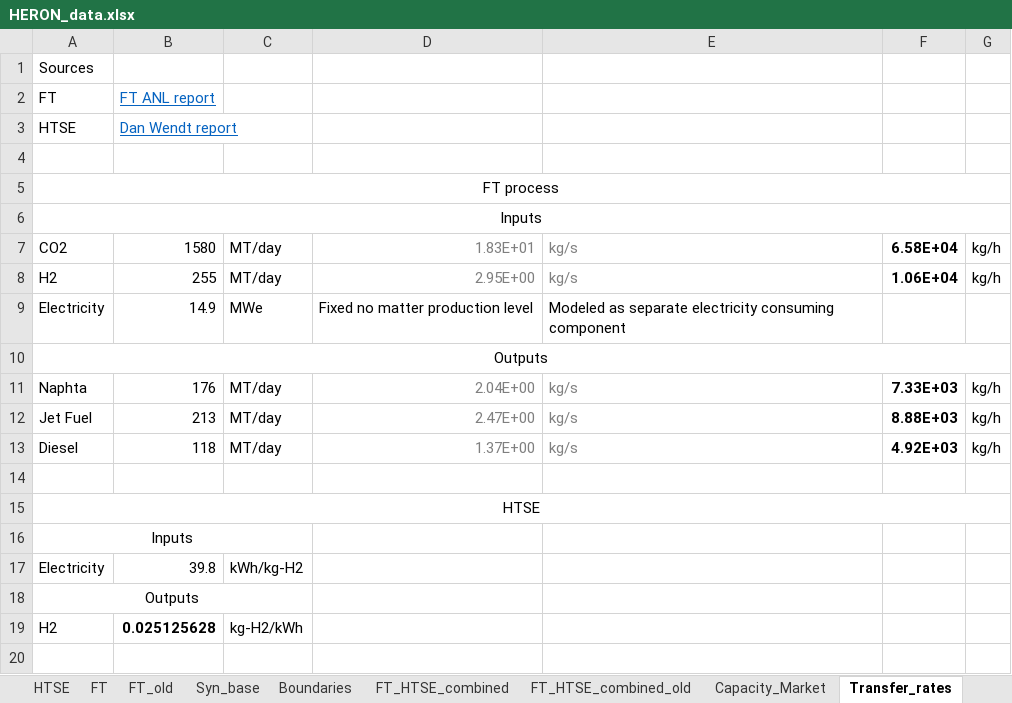
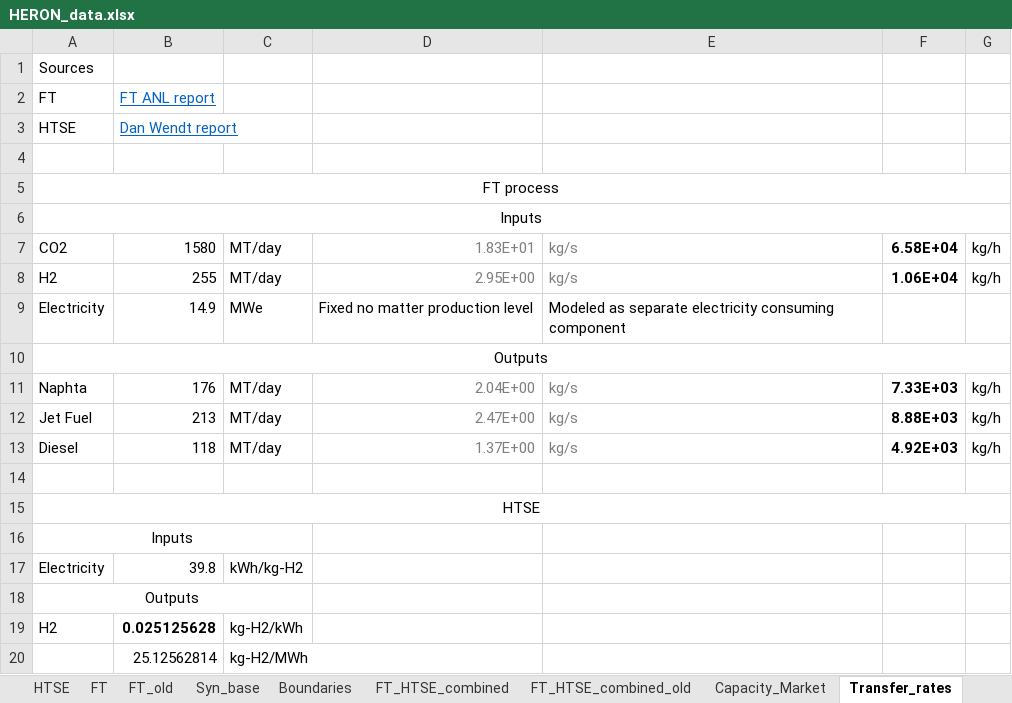
Before and after one commit to idaholab/FORCE, an Excel workbook: use_cases/2022_05/data/HERON_data.xlsx, sheet Transfer_rates, drawn as a sheet; values as stored, in another font and other column widths than the file's, no borders; the diff names each change by its address in the sheet, - before the commit and + after, or states it on an @@ line.

```diff
--- a/use_cases/2022_05/data/HERON_data.xlsx (sheet Transfer_rates)
+++ b/use_cases/2022_05/data/HERON_data.xlsx (sheet Transfer_rates)
+row 20:  | 25.12562814 | kg-H2/MWh
```
Also changed, not shown: 3 other files.
